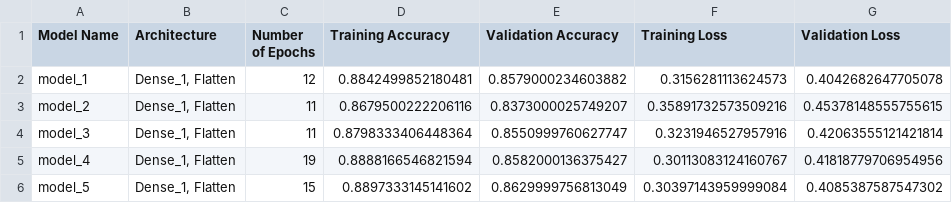
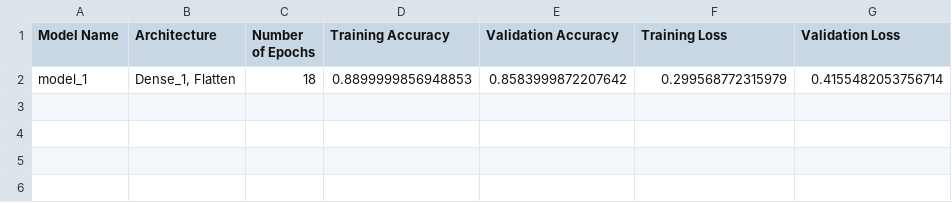
Before and after one commit to nawazmdsakib/PythonProject-TrainingLogbookSoftware, a CSV file: training_3.csv, drawn as a sheet; removed rows and columns are numbered as before the commit, all else as after; the diff names each change by its address in the sheet, - before the commit and + after, or states it on an @@ line.

```diff
--- a/training_3.csv
+++ b/training_3.csv
-row 2: model_1 | Dense_1, Flatten | 12 | 0.8842499852180481 | 0.8579000234603882 | 0.3156281113624573 | 0.4042682647705078
-row 3: model_2 | Dense_1, Flatten | 11 | 0.8679500222206116 | 0.8373000025749207 | 0.35891732573509216 | 0.45378148555755615
-row 4: model_3 | Dense_1, Flatten | 11 | 0.8798333406448364 | 0.8550999760627747 | 0.3231946527957916 | 0.42063555121421814
-row 5: model_4 | Dense_1, Flatten | 19 | 0.8888166546821594 | 0.8582000136375427 | 0.30113083124160767 | 0.41818779706954956
-row 6: model_5 | Dense_1, Flatten | 15 | 0.8897333145141602 | 0.8629999756813049 | 0.30397143959999084 | 0.4085387587547302
+row 2: model_1 | Dense_1, Flatten | 18 | 0.8899999856948853 | 0.8583999872207642 | 0.299568772315979 | 0.4155482053756714
```
Also changed, not shown: training_1.csv, training_2.csv, 19 other files.
